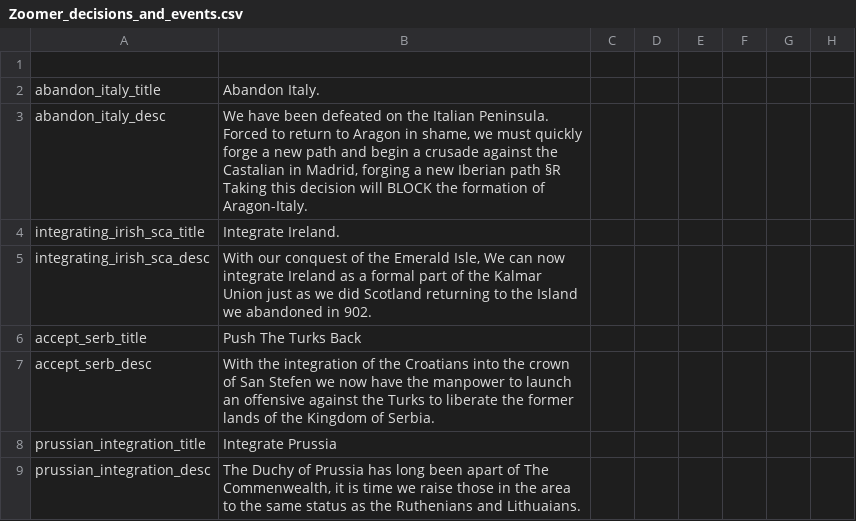
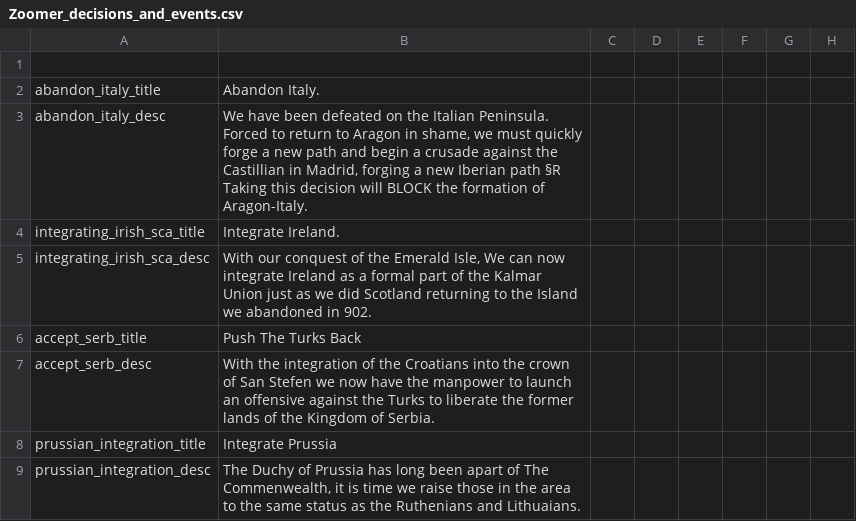
Before and after one commit to ZoomerGameing/Zoomer-DoD, a CSV file: Zoomer DoD/localisation/Zoomer_decisions_and_events.csv, drawn as a sheet; only a part is shown; the diff names each change by its address in the sheet, - before the commit and + after, or states it on an @@ line.

```diff
--- a/Zoomer DoD/localisation/Zoomer_decisions_and_events.csv
+++ b/Zoomer DoD/localisation/Zoomer_decisions_and_events.csv
-B3: …against the Castalian in Madrid,…
+B3: …against the Castillian in Madrid,…
```
Also changed, not shown: Zoomer DoD/localisation/Zombie_decisions_and_events.csv, 35 other files.
